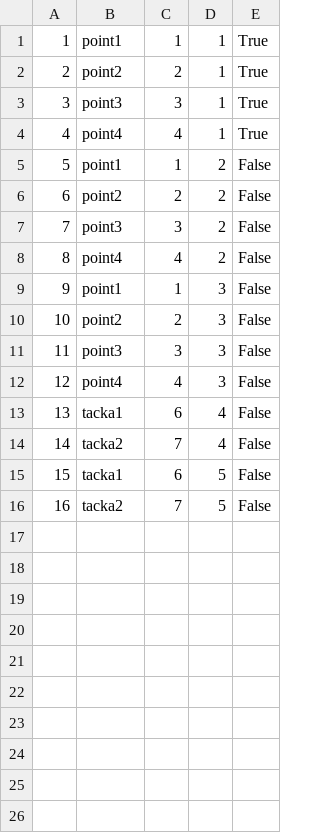
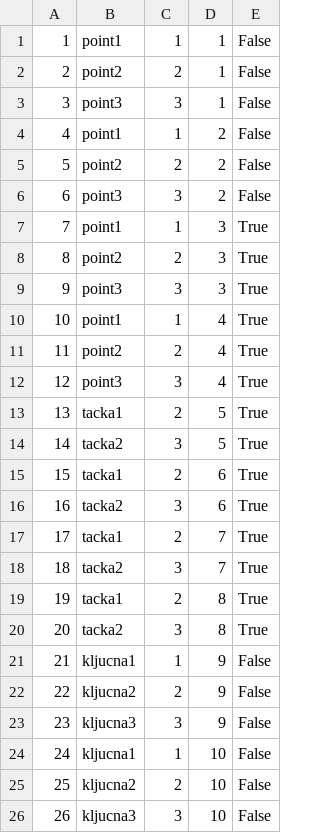
Before and after one commit to sirarmilos/sims_turizam, a CSV file: InitialProject/InitialProject/Resources/Data/tourkeypoints.csv, drawn as a sheet; removed rows and columns are numbered as before the commit, all else as after; the diff names each change by its address in the sheet, - before the commit and + after, or states it on an @@ line.

```diff
--- a/InitialProject/InitialProject/Resources/Data/tourkeypoints.csv
+++ b/InitialProject/InitialProject/Resources/Data/tourkeypoints.csv
-E1:E3: True
+E1:E3: False
-row 4: 4 | point4 | 4 | 1 | True
@@ column A renumbered between rows 4 and 14 @@
-row 8: 8 | point4 | 4 | 2 | False
-E7:E9: False
+E7:E9: True
-row 12: 12 | point4 | 4 | 3 | False
-row 13: 13 | tacka1 | 6 | 4 | False
-row 14: 14 | tacka2 | 7 | 4 | False
+row 10: 10 | point1 | 1 | 4 | True
+row 11: 11 | point2 | 2 | 4 | True
+row 12: 12 | point3 | 3 | 4 | True
-C13: 6
+C13: 2
-E13:E14: False
+E13:E14: True
-C14: 7
+C14: 3
+row 15: 15 | tacka1 | 2 | 6 | True
+row 16: 16 | tacka2 | 3 | 6 | True
+row 17: 17 | tacka1 | 2 | 7 | True
+row 18: 18 | tacka2 | 3 | 7 | True
+row 19: 19 | tacka1 | 2 | 8 | True
+row 20: 20 | tacka2 | 3 | 8 | True
+row 21: 21 | kljucna1 | 1 | 9 | False
+row 22: 22 | kljucna2 | 2 | 9 | False
+row 23: 23 | kljucna3 | 3 | 9 | False
+row 24: 24 | kljucna1 | 1 | 10 | False
+row 25: 25 | kljucna2 | 2 | 10 | False
+row 26: 26 | kljucna3 | 3 | 10 | False
```
Also changed, not shown: InitialProject/InitialProject/Resources/Data/guidereviews.csv, InitialProject/InitialProject/Resources/Data/locations.csv, 18 other files.
